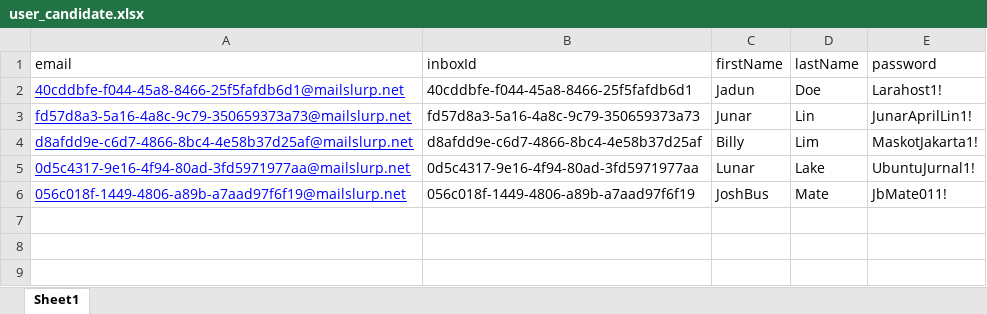
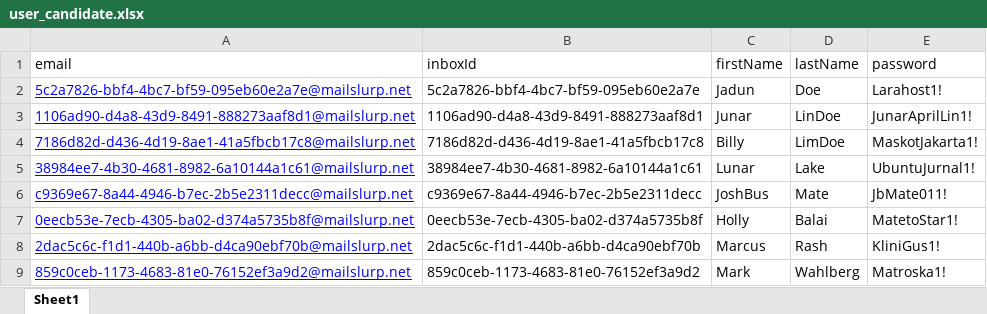
Before and after one commit to sholehbaktiabadi/upwork-signup-worker, an Excel workbook: user_candidate.xlsx, sheet Sheet1, drawn as a sheet; values as stored, in another font and other column widths than the file's, no borders; the diff names each change by its address in the sheet, - before the commit and + after, or states it on an @@ line.

```diff
--- a/user_candidate.xlsx (sheet Sheet1)
+++ b/user_candidate.xlsx (sheet Sheet1)
-A2 (email): 40cddbfe-f044-45a8-8466-25f5fafdb6d1@mailslurp.net
+A2 (email): 5c2a7826-bbf4-4bc7-bf59-095eb60e2a7e@mailslurp.net
-B2 (inboxId): 40cddbfe-f044-45a8-8466-25f5fafdb6d1
+B2 (inboxId): 5c2a7826-bbf4-4bc7-bf59-095eb60e2a7e
-A3 (email): fd57d8a3-5a16-4a8c-9c79-350659373a73@mailslurp.net
+A3 (email): 1106ad90-d4a8-43d9-8491-888273aaf8d1@mailslurp.net
-B3 (inboxId): fd57d8a3-5a16-4a8c-9c79-350659373a73
+B3 (inboxId): 1106ad90-d4a8-43d9-8491-888273aaf8d1
-D3 (lastName): Lin
+D3 (lastName): LinDoe
-A4 (email): d8afdd9e-c6d7-4866-8bc4-4e58b37d25af@mailslurp.net
+A4 (email): 7186d82d-d436-4d19-8ae1-41a5fbcb17c8@mailslurp.net
-B4 (inboxId): d8afdd9e-c6d7-4866-8bc4-4e58b37d25af
+B4 (inboxId): 7186d82d-d436-4d19-8ae1-41a5fbcb17c8
-D4 (lastName): Lim
+D4 (lastName): LimDoe
-A5 (email): 0d5c4317-9e16-4f94-80ad-3fd5971977aa@mailslurp.net
+A5 (email): 38984ee7-4b30-4681-8982-6a10144a1c61@mailslurp.net
-B5 (inboxId): 0d5c4317-9e16-4f94-80ad-3fd5971977aa
+B5 (inboxId): 38984ee7-4b30-4681-8982-6a10144a1c61
-A6 (email): 056c018f-1449-4806-a89b-a7aad97f6f19@mailslurp.net
+A6 (email): c9369e67-8a44-4946-b7ec-2b5e2311decc@mailslurp.net
-B6 (inboxId): 056c018f-1449-4806-a89b-a7aad97f6f19
+B6 (inboxId): c9369e67-8a44-4946-b7ec-2b5e2311decc
+row 7: 0eecb53e-7ecb-4305-ba02-d374a5735b8f@mailslurp.net | 0eecb53e-7ecb-4305-ba02-d374a5735b8f | Holly | Balai | MatetoStar1!
+row 8: 2dac5c6c-f1d1-440b-a6bb-d4ca90ebf70b@mailslurp.net | 2dac5c6c-f1d1-440b-a6bb-d4ca90ebf70b | Marcus | Rash | KliniGus1!
+row 9: 859c0ceb-1173-4683-81e0-76152ef3a9d2@mailslurp.net | 859c0ceb-1173-4683-81e0-76152ef3a9d2 | Mark | Wahlberg | Matroska1!
```
Also changed, not shown: 1 other file.
